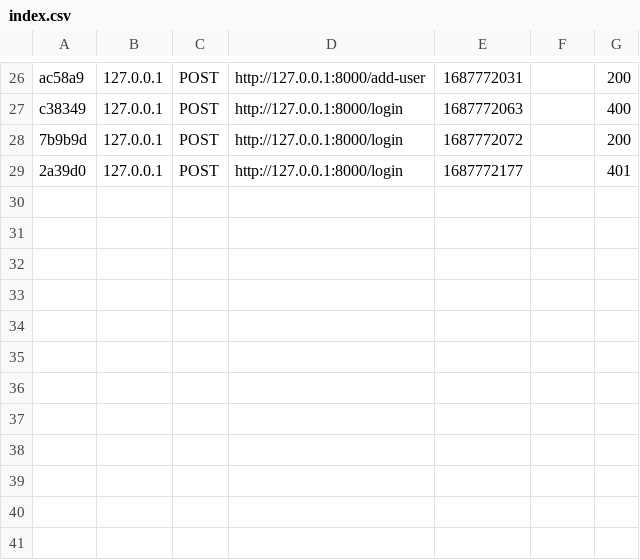
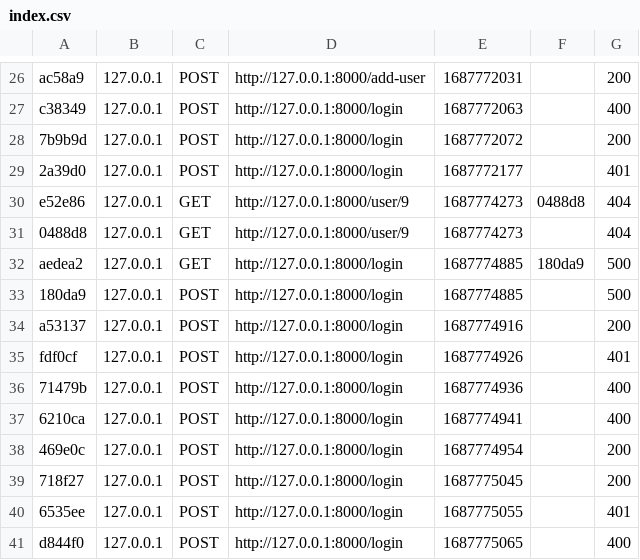
Before and after one commit to llaumegui27/room-management-back, a CSV file: var/cache/dev/profiler/index.csv, drawn as a sheet; only a part is shown, gaps mark what is left out.

Commit message:
added a status to the return of the login function

```diff
--- a/var/cache/dev/profiler/index.csv
+++ b/var/cache/dev/profiler/index.csv
@@ -29 +29,13 @@ c38349,127.0.0.1,POST,http://127.0.0.1:8000/login,1687772063,,400
 2a39d0,127.0.0.1,POST,http://127.0.0.1:8000/login,1687772177,,401
+e52e86,127.0.0.1,GET,http://127.0.0.1:8000/user/9,1687774273,0488d8,404
+0488d8,127.0.0.1,GET,http://127.0.0.1:8000/user/9,1687774273,,404
+aedea2,127.0.0.1,GET,http://127.0.0.1:8000/login,1687774885,180da9,500
+180da9,127.0.0.1,POST,http://127.0.0.1:8000/login,1687774885,,500
+a53137,127.0.0.1,POST,http://127.0.0.1:8000/login,1687774916,,200
+fdf0cf,127.0.0.1,POST,http://127.0.0.1:8000/login,1687774926,,401
+71479b,127.0.0.1,POST,http://127.0.0.1:8000/login,1687774936,,400
+6210ca,127.0.0.1,POST,http://127.0.0.1:8000/login,1687774941,,400
+469e0c,127.0.0.1,POST,http://127.0.0.1:8000/login,1687774954,,200
+718f27,127.0.0.1,POST,http://127.0.0.1:8000/login,1687775045,,200
+6535ee,127.0.0.1,POST,http://127.0.0.1:8000/login,1687775055,,401
+d844f0,127.0.0.1,POST,http://127.0.0.1:8000/login,1687775065,,400
```
Also changed, not shown: 14 other files.
